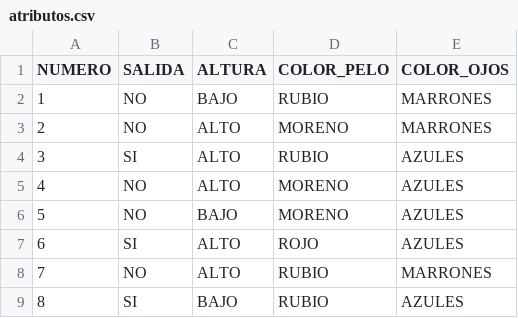
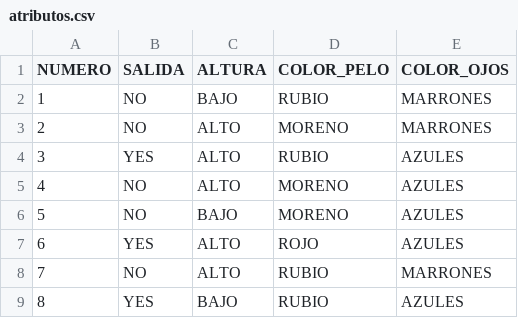
Before and after one commit to joan-sebas/Tree, a CSV file: atributos.csv, drawn as a sheet.

Commit message:
Update atributos.csv

```diff
--- a/atributos.csv
+++ b/atributos.csv
@@ -3,7 +3,7 @@ NUMERO,SALIDA,ALTURA,COLOR_PELO,COLOR_OJOS
 2,NO,ALTO,MORENO,MARRONES
-3,SI,ALTO,RUBIO,AZULES
+3,YES,ALTO,RUBIO,AZULES
 4,NO,ALTO,MORENO,AZULES
 5,NO,BAJO,MORENO,AZULES
-6,SI,ALTO,ROJO,AZULES
+6,YES,ALTO,ROJO,AZULES
 7,NO,ALTO,RUBIO,MARRONES
-8,SI,BAJO,RUBIO,AZULES
+8,YES,BAJO,RUBIO,AZULES
```
